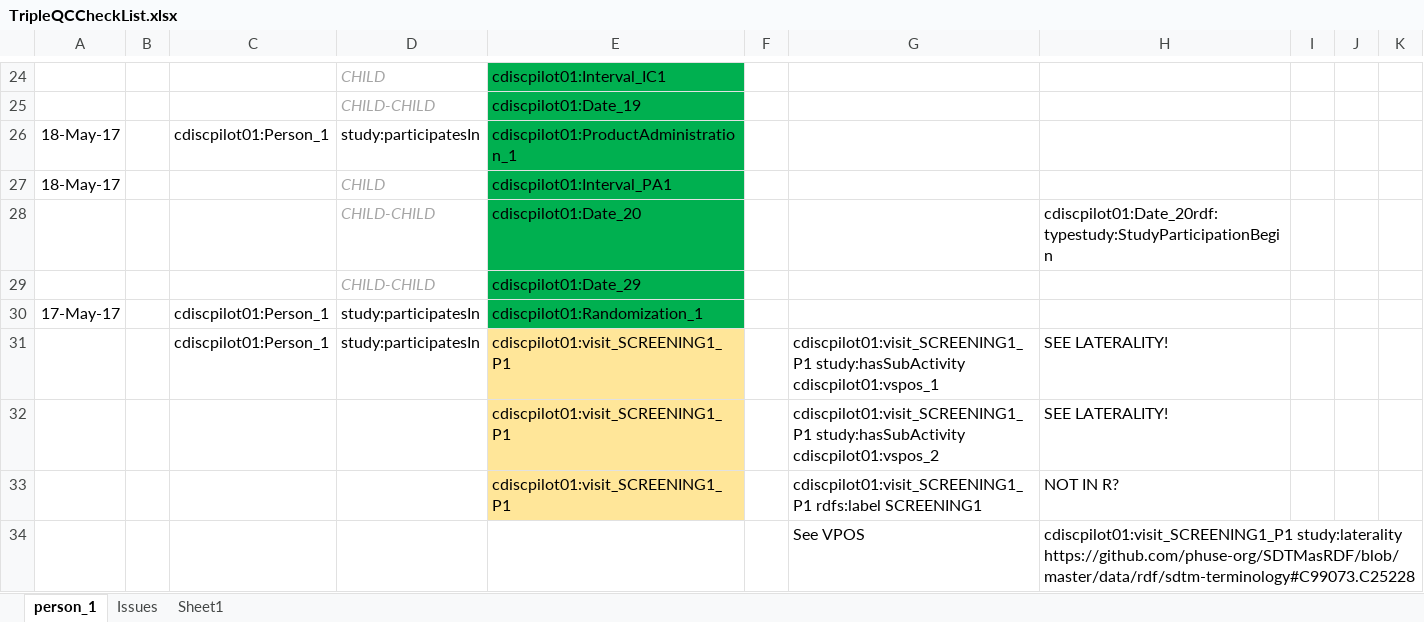
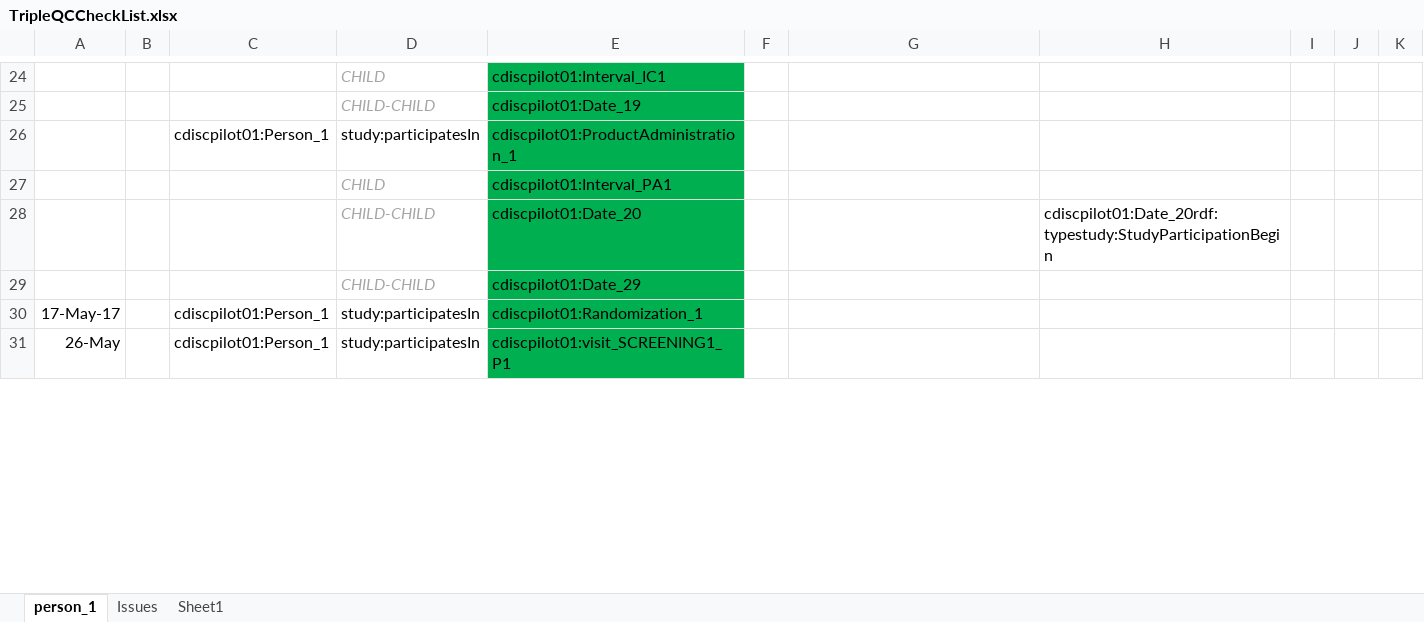
Before and after one commit to phuse-org/CTDasRDF, an Excel workbook: r/validation/TripleQCCheckList.xlsx, sheet person_1, drawn as a sheet; only a part is shown, gaps mark what is left out; values as stored, in another font and other column widths than the file's, no borders; removed rows and columns are numbered as before the commit, all else as after; the diff covers the shown part only; the diff names each change by its address in the sheet, - before the commit and + after, or states it on an @@ line.

Commit message:
data imputation to match AO.  Moved most imputation from process scripts to build script.

```diff
--- a/r/validation/TripleQCCheckList.xlsx (sheet person_1)
+++ b/r/validation/TripleQCCheckList.xlsx (sheet person_1)
-A26:A27: 18-May-17
+A26:A27: (empty)
-A31: (empty)
+A31: 26-May
-E31 fill: #FFE699
+E31 fill: #00B050
-G31: cdiscpilot01:visit_SCREENING1_P1 study:hasSubActivity cdiscpilot01:vspos_1
+G31: (empty)
-H31: SEE LATERALITY!
+H31: (empty)
-row 32:  |  |  |  | cdiscpilot01:visit_SCREENING1_P1 |  | cdiscpilot01:visit_SCREENING1_P1 study:hasSubActivity cdiscpilot01:vspos_2 | SEE LATERALITY!
-row 33:  |  |  |  | cdiscpilot01:visit_SCREENING1_P1 |  | cdiscpilot01:visit_SCREENING1_P1 rdfs:label SCREENING1 | NOT IN R?
-row 34:  |  |  |  |  |  | See VPOS | cdiscpilot01:visit_SCREENING1_P1 study:laterality https://github.com/phuse-org/SDTMasRDF/blob/master/data/rdf/sdtm-terminology#C99073.C25228
```
Also changed, not shown: 5 added rows, 2 removed rows, 6 edited cells and cell formats elsewhere in this sheet, 3 other files.
